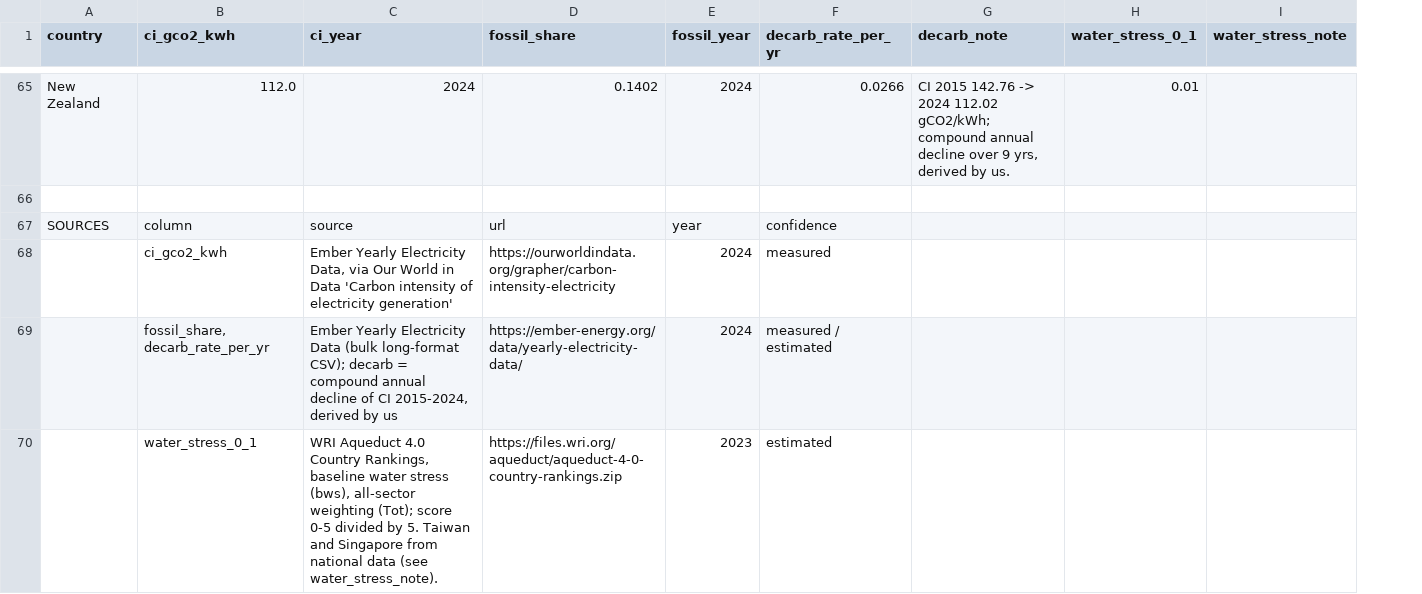
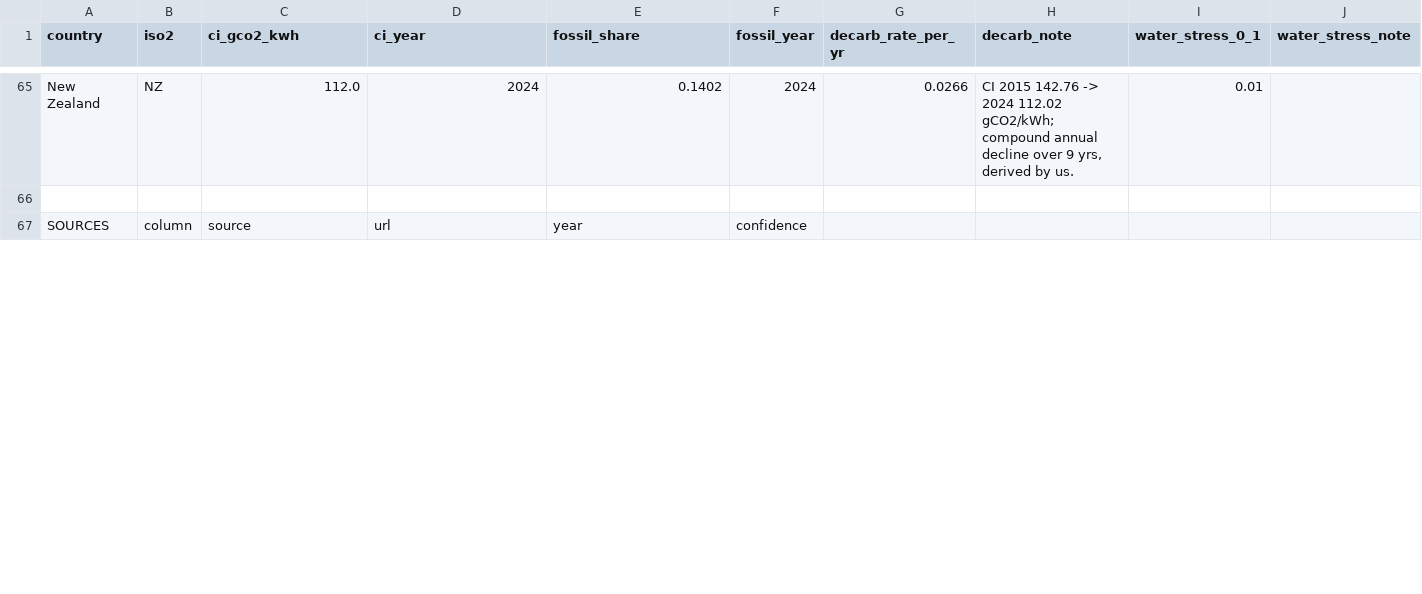
Before and after one commit to lukeyeh4/atlas, a CSV file: data/country-inputs.csv, drawn as a sheet; only a part is shown, gaps mark what is left out; removed rows and columns are numbered as before the commit, all else as after; rows hold the shown columns only; the diff covers the shown part only; the diff names each change by its address in the sheet, - before the commit and + after, or states it on an @@ line.

```diff
--- a/data/country-inputs.csv
+++ b/data/country-inputs.csv
+column B (iso2), rows 65-67: NZ |  | column
-C67 (ci_gco2_kwh): column
+C67 (ci_gco2_kwh): source
-D67 (ci_year): source
+D67 (ci_year): url
-E67 (fossil_share): url
+E67 (fossil_share): year
-F67 (fossil_year): year
+F67 (fossil_year): confidence
-G67 (decarb_rate_per_yr): confidence
+G67 (decarb_rate_per_yr): (empty)
-row 68:  | ci_gco2_kwh | Ember Yearly Electricity Data, via Our World in Data 'Carbon intensity of electricity generation' | https://ourworldindata.org/grapher/carbon-intensity-electricity | 2024 | measured
-row 69:  | fossil_share, decarb_rate_per_yr | Ember Yearly Electricity Data (bulk long-format CSV); decarb = compound annual decline of CI 2015-2024, derived by us | https://ember-energy.org/data/yearly-electricity-data/ | 2024 | measured / estimated
-row 70:  | water_stress_0_1 | WRI Aqueduct 4.0 Country Rankings, baseline water stress (bws), all-sector weighting (Tot); score 0-5 divided by 5. Taiwan and Singapore from national data (see water_stress_note). | https://files.wri.org/aqueduct/aqueduct-4-0-country-rankings.zip | 2023 | estimated
```
Also changed, not shown: 7 added rows and 4 removed rows elsewhere in this file, data/subnational-grid.csv, 13 other files.
